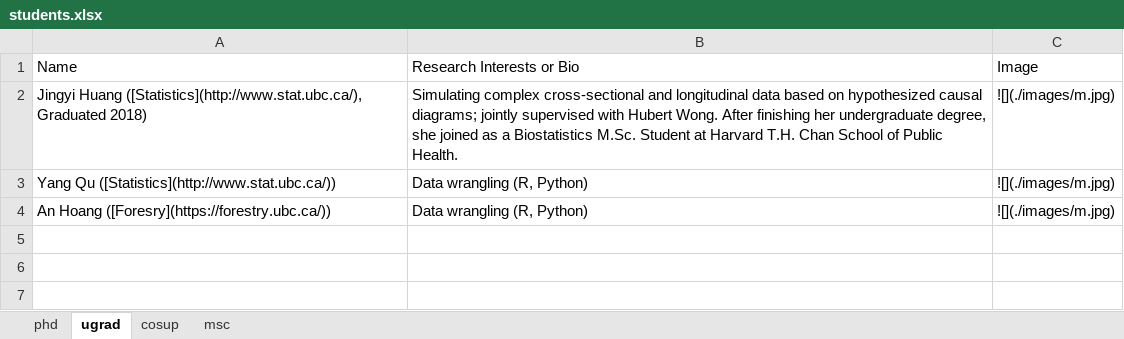
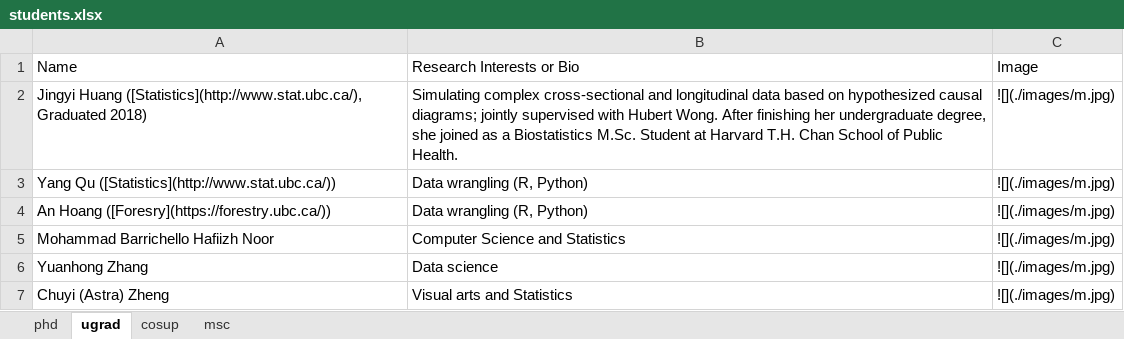
Before and after one commit to ehsanx/ehsankarim, an Excel workbook: content/Supervision/students.xlsx, sheet ugrad, drawn as a sheet; values as stored, in another font and other column widths than the file's, no borders; the diff names each change by its address in the sheet, - before the commit and + after, or states it on an @@ line.

```diff
--- a/content/Supervision/students.xlsx (sheet ugrad)
+++ b/content/Supervision/students.xlsx (sheet ugrad)
+row 5: Mohammad Barrichello Hafiizh Noor | Computer Science and Statistics | ![](./images/m.jpg)
+row 6: Yuanhong Zhang | Data science | ![](./images/m.jpg)
+row 7: Chuyi (Astra) Zheng | Visual arts and Statistics | ![](./images/m.jpg)
```
Also changed, not shown: sheet cosup, sheet msc, public/Supervision/students.xlsx, 6 other files.
